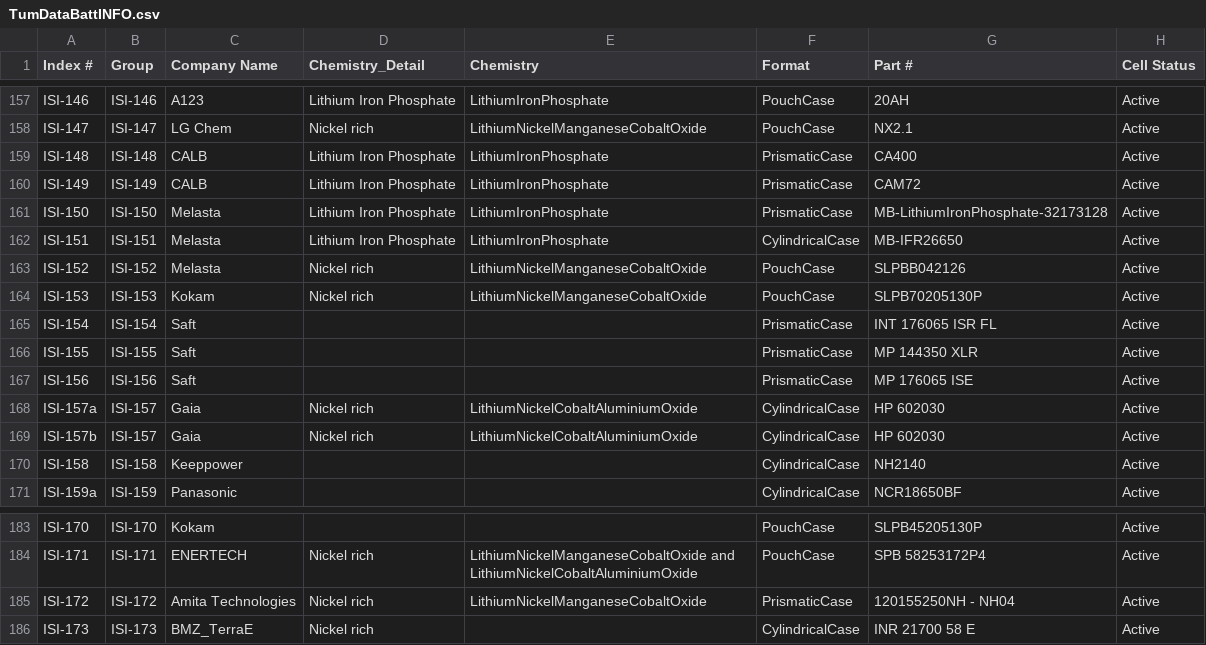
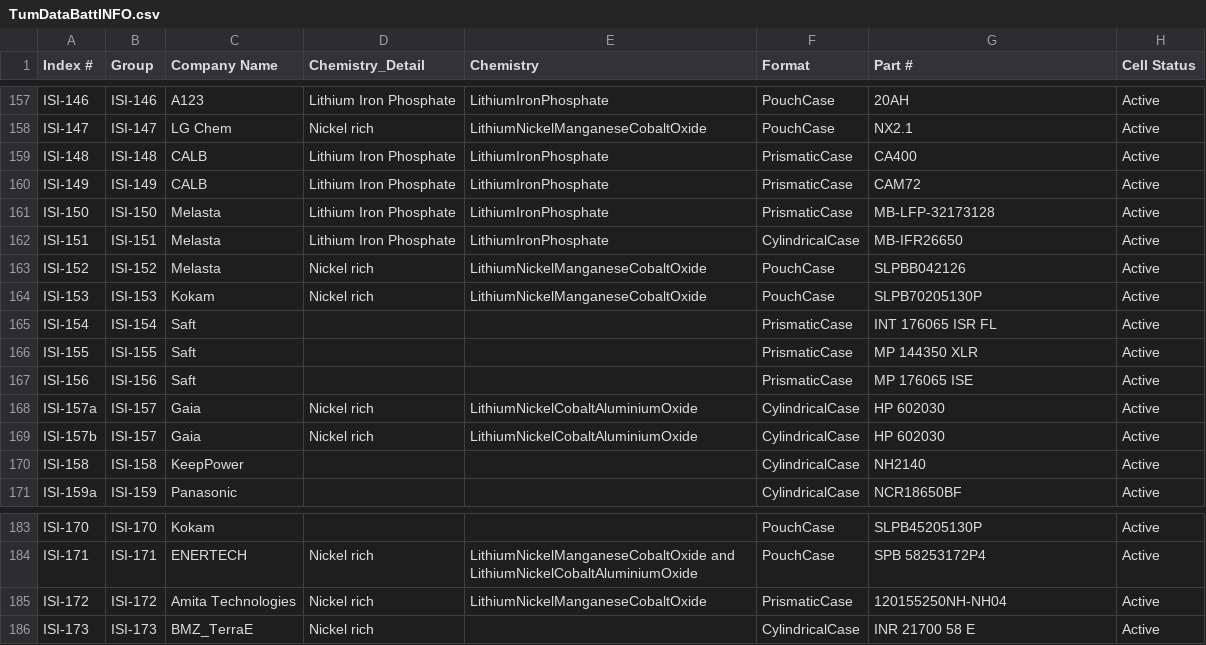
Before and after one commit to phdechent/CellInfoRepository, a CSV file: Sources/TumDataBattINFO.csv, drawn as a sheet; only a part is shown, gaps mark what is left out; the diff names each change by its address in the sheet, - before the commit and + after, or states it on an @@ line.

Commit message:
more typos

```diff
--- a/Sources/TumDataBattINFO.csv
+++ b/Sources/TumDataBattINFO.csv
-G161 (Part #): MB-LithiumIronPhosphate-32173128
+G161 (Part #): MB-LFP-32173128
-C170 (Company Name): Keeppower
+C170 (Company Name): KeepPower
-G185 (Part #): 120155250NH - NH04
+G185 (Part #): 120155250NH-NH04
```
Also changed, not shown: 3 other files.
